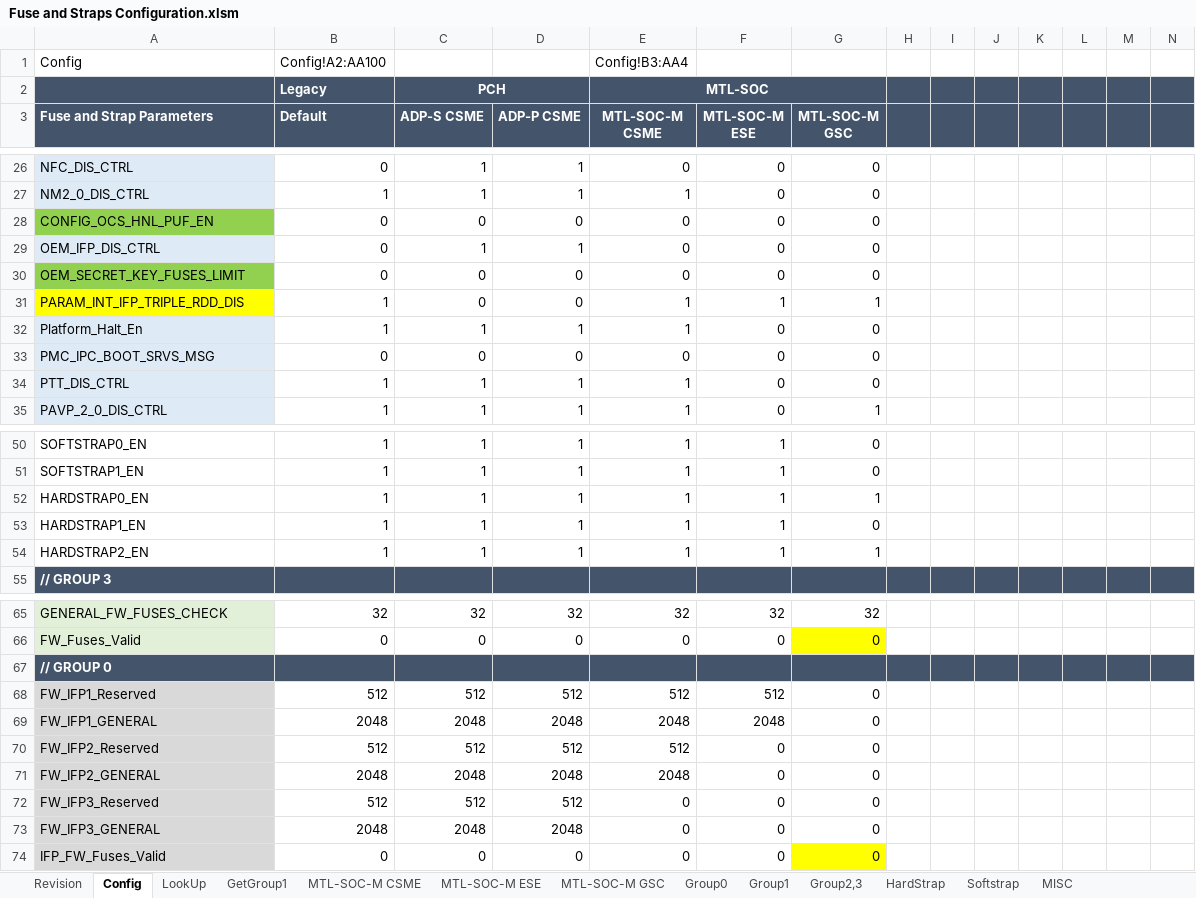
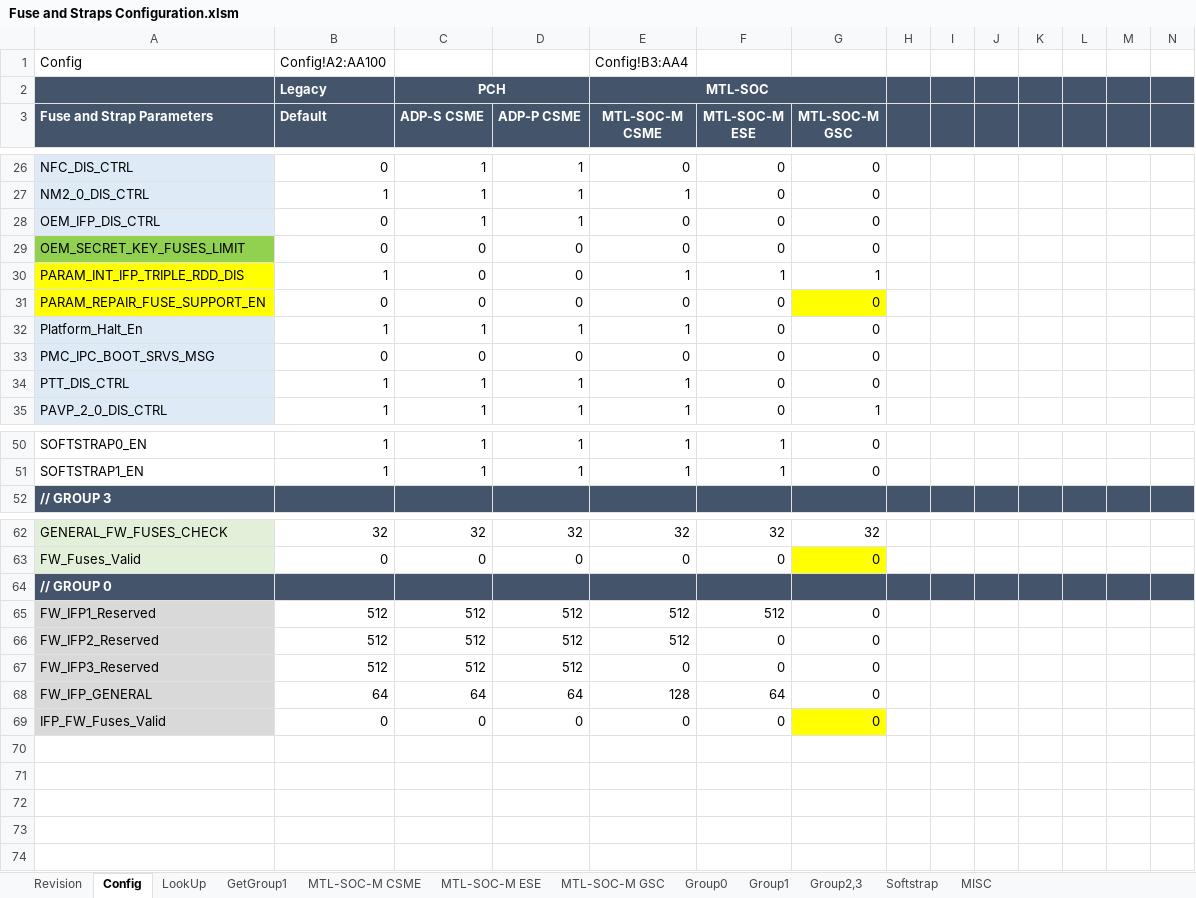
Before and after one commit to jasonx-tsao/exp_vtb, an Excel workbook: ArchSpecs/Working/Fuse and Straps Configuration.xlsm, sheet Config, drawn as a sheet; only a part is shown, gaps mark what is left out; values as stored, in another font and other column widths than the file's, no borders; conditional formats not drawn; removed rows and columns are numbered as before the commit, all else as after; rows hold the shown columns only; the diff names each change by its address in the sheet, - before the commit and + after, or states it on an @@ line.

Commit message:
Add new parameter for repair fuse support. Remove hardstrap and triplication fuse parameter to sync with INT_IFP_TRIPLE_RDD_DIS
[git-p4: depot-paths = "//depot/projects/coe/CSME/": change = 784374]

```diff
--- a/ArchSpecs/Working/Fuse and Straps Configuration.xlsm (sheet Config)
+++ b/ArchSpecs/Working/Fuse and Straps Configuration.xlsm (sheet Config)
-sheet tab: HardStrap
-row 28: CONFIG_OCS_HNL_PUF_EN | 0 | 0 | 0 | 0 | 0 | 0
+row 31: PARAM_REPAIR_FUSE_SUPPORT_EN | 0 | 0 | 0 | 0 | 0 | 0
-row 52: HARDSTRAP0_EN | 1 | 1 | 1 | 1 | 1 | 1
-row 53: HARDSTRAP1_EN | 1 | 1 | 1 | 1 | 1 | 0
-row 54: HARDSTRAP2_EN | 1 | 1 | 1 | 1 | 1 | 1
-row 69: FW_IFP1_GENERAL | 2048 | 2048 | 2048 | 2048 | 2048 | 0
-row 71: FW_IFP2_GENERAL | 2048 | 2048 | 2048 | 2048 | 0 | 0
-row 73: FW_IFP3_GENERAL | 2048 | 2048 | 2048 | 0 | 0 | 0
+row 68: FW_IFP_GENERAL | 64 | 64 | 64 | 128 | 64 | 0
```
Also changed, not shown: sheet LookUp, sheet Group1, sheet MTL-SOC-M ESE, sheet MTL-SOC-M CSME, sheet MTL-SOC-M GSC, sheet GetGroup1, 2 more sheets, formulas that keep their value, charts or pictures.
